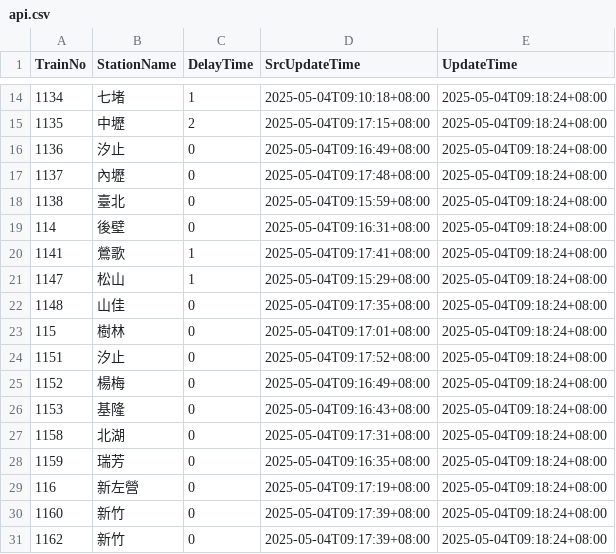
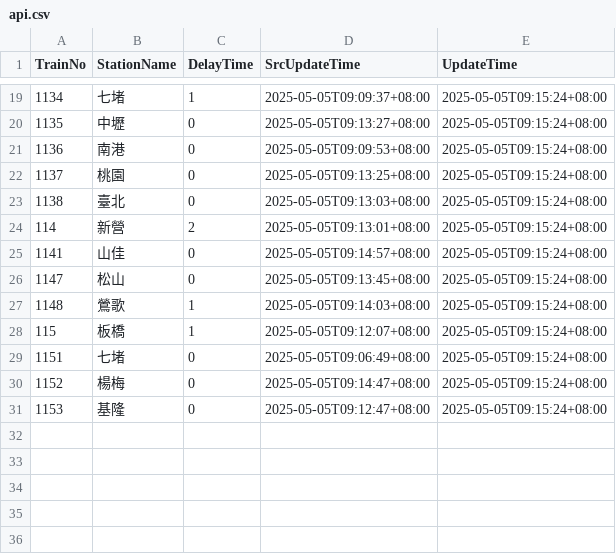
Before and after one commit to funfun0912/Open-Platform-Software-Mid, a CSV file: api.csv, drawn as a sheet; only a part is shown, gaps mark what is left out; the diff covers the shown part only.

```diff
--- a/api.csv
+++ b/api.csv
@@ -14,18 +19,13 @@ TrainNo,StationName,DelayTime,SrcUpdateTime,UpdateTime
-1134,七堵,1,2025-05-04T09:10:18+08:00,2025-05-04T09:18:24+08:00
-1135,中壢,2,2025-05-04T09:17:15+08:00,2025-05-04T09:18:24+08:00
-1136,汐止,0,2025-05-04T09:16:49+08:00,2025-05-04T09:18:24+08:00
-1137,內壢,0,2025-05-04T09:17:48+08:00,2025-05-04T09:18:24+08:00
-1138,臺北,0,2025-05-04T09:15:59+08:00,2025-05-04T09:18:24+08:00
-114,後壁,0,2025-05-04T09:16:31+08:00,2025-05-04T09:18:24+08:00
-1141,鶯歌,1,2025-05-04T09:17:41+08:00,2025-05-04T09:18:24+08:00
-1147,松山,1,2025-05-04T09:15:29+08:00,2025-05-04T09:18:24+08:00
-1148,山佳,0,2025-05-04T09:17:35+08:00,2025-05-04T09:18:24+08:00
-115,樹林,0,2025-05-04T09:17:01+08:00,2025-05-04T09:18:24+08:00
-1151,汐止,0,2025-05-04T09:17:52+08:00,2025-05-04T09:18:24+08:00
-1152,楊梅,0,2025-05-04T09:16:49+08:00,2025-05-04T09:18:24+08:00
-1153,基隆,0,2025-05-04T09:16:43+08:00,2025-05-04T09:18:24+08:00
-1158,北湖,0,2025-05-04T09:17:31+08:00,2025-05-04T09:18:24+08:00
-1159,瑞芳,0,2025-05-04T09:16:35+08:00,2025-05-04T09:18:24+08:00
-116,新左營,0,2025-05-04T09:17:19+08:00,2025-05-04T09:18:24+08:00
-1160,新竹,0,2025-05-04T09:17:39+08:00,2025-05-04T09:18:24+08:00
-1162,新竹,0,2025-05-04T09:17:39+08:00,2025-05-04T09:18:24+08:00
+1134,七堵,1,2025-05-05T09:09:37+08:00,2025-05-05T09:15:24+08:00
+1135,中壢,0,2025-05-05T09:13:27+08:00,2025-05-05T09:15:24+08:00
+1136,南港,0,2025-05-05T09:09:53+08:00,2025-05-05T09:15:24+08:00
+1137,桃園,0,2025-05-05T09:13:25+08:00,2025-05-05T09:15:24+08:00
+1138,臺北,0,2025-05-05T09:13:03+08:00,2025-05-05T09:15:24+08:00
+114,新營,2,2025-05-05T09:13:01+08:00,2025-05-05T09:15:24+08:00
+1141,山佳,0,2025-05-05T09:14:57+08:00,2025-05-05T09:15:24+08:00
+1147,松山,0,2025-05-05T09:13:45+08:00,2025-05-05T09:15:24+08:00
+1148,鶯歌,1,2025-05-05T09:14:03+08:00,2025-05-05T09:15:24+08:00
+115,板橋,1,2025-05-05T09:12:07+08:00,2025-05-05T09:15:24+08:00
+1151,七堵,0,2025-05-05T09:06:49+08:00,2025-05-05T09:15:24+08:00
+1152,楊梅,0,2025-05-05T09:14:47+08:00,2025-05-05T09:15:24+08:00
+1153,基隆,0,2025-05-05T09:12:47+08:00,2025-05-05T09:15:24+08:00
```
Also changed, not shown: 5 added rows and 35 edited cells elsewhere in this file.
